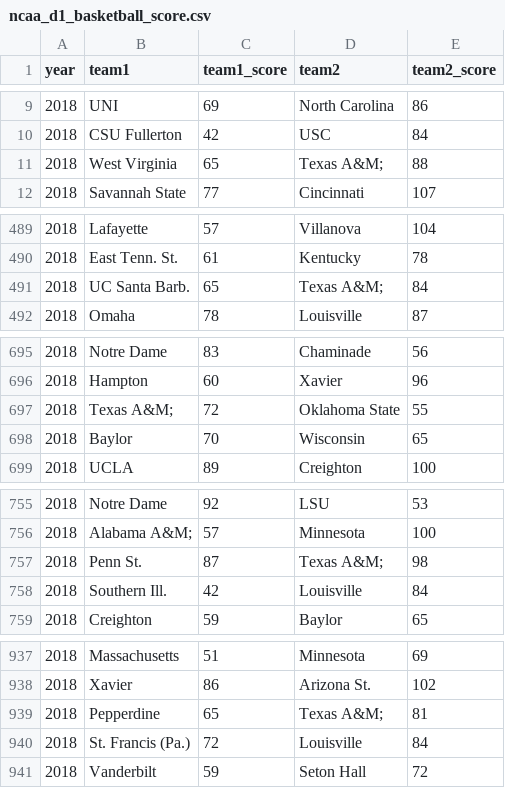
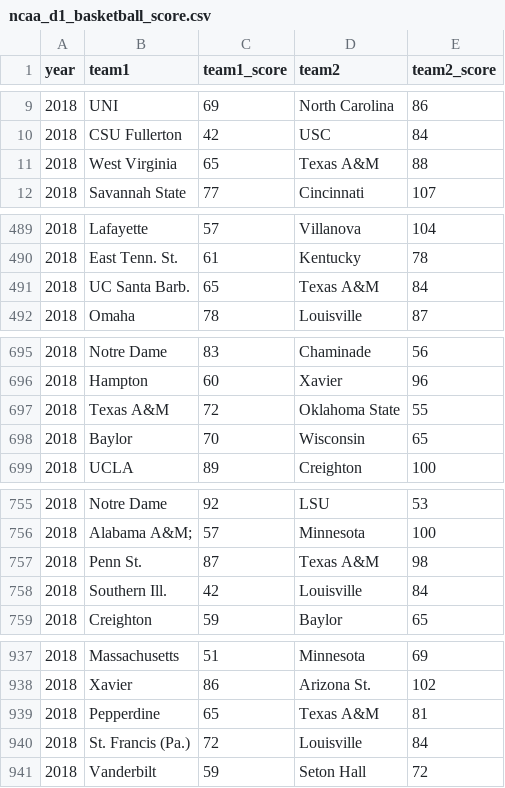
Before and after one commit to mikerobideau/march-madness, a CSV file: exports/2018/ncaa_d1_basketball_score.csv, drawn as a sheet; only a part is shown, gaps mark what is left out; the diff covers the shown part only.

Commit message:
Fixed Texas A&M team name in score spreadsheet

```diff
--- a/exports/2018/ncaa_d1_basketball_score.csv
+++ b/exports/2018/ncaa_d1_basketball_score.csv
@@ -10,3 +10,3 @@ year,team1,team1_score,team2,team2_score
 2018,"CSU Fullerton",42,USC,84
-2018,"West Virginia",65,"Texas A&M;",88
+2018,"West Virginia",65,"Texas A&M",88
 2018,"Savannah State",77,Cincinnati,107
@@ -490,3 +490,3 @@ year,team1,team1_score,team2,team2_score
 2018,"East Tenn. St.",61,Kentucky,78
-2018,"UC Santa Barb.",65,"Texas A&M;",84
+2018,"UC Santa Barb.",65,"Texas A&M",84
 2018,Omaha,78,Louisville,87
@@ -696,3 +696,3 @@ year,team1,team1_score,team2,team2_score
 2018,Hampton,60,Xavier,96
-2018,"Texas A&M;",72,"Oklahoma State",55
+2018,"Texas A&M",72,"Oklahoma State",55
 2018,Baylor,70,Wisconsin,65
@@ -756,3 +756,3 @@ year,team1,team1_score,team2,team2_score
 2018,"Alabama A&M;",57,Minnesota,100
-2018,"Penn St.",87,"Texas A&M;",98
+2018,"Penn St.",87,"Texas A&M",98
 2018,"Southern Ill.",42,Louisville,84
@@ -938,3 +938,3 @@ year,team1,team1_score,team2,team2_score
 2018,Xavier,86,"Arizona St.",102
-2018,Pepperdine,65,"Texas A&M;",81
+2018,Pepperdine,65,"Texas A&M",81
 2018,"St. Francis (Pa.)",72,Louisville,84
```
Also changed, not shown: 27 edited cells elsewhere in this file.
